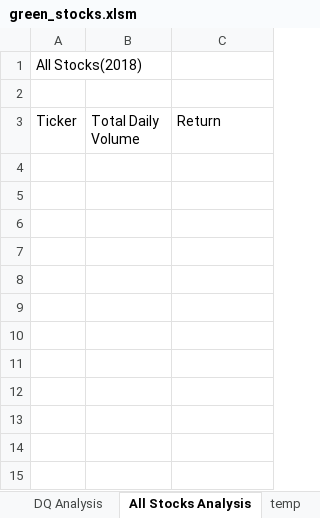
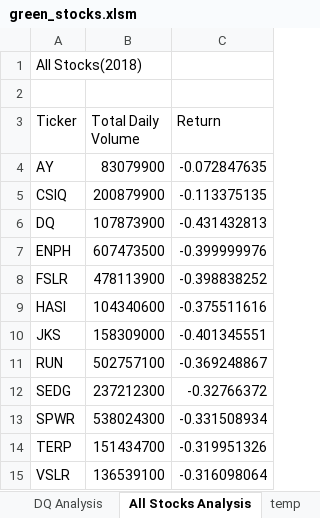
Before and after one commit to morningsides/stock-analysis, an Excel workbook: green_stocks.xlsm, sheet All Stocks Analysis, drawn as a sheet; values as stored, in another font and other column widths than the file's, no borders; the diff names each change by its address in the sheet, - before the commit and + after, or states it on an @@ line.

Commit message:
adding stuff 2

```diff
--- a/green_stocks.xlsm (sheet All Stocks Analysis)
+++ b/green_stocks.xlsm (sheet All Stocks Analysis)
+row 4: AY | 83079900 | -0.072847635
+row 5: CSIQ | 200879900 | -0.113375135
+row 6: DQ | 107873900 | -0.431432813
+row 7: ENPH | 607473500 | -0.399999976
+row 8: FSLR | 478113900 | -0.398838252
+row 9: HASI | 104340600 | -0.375511616
+row 10: JKS | 158309000 | -0.401345551
+row 11: RUN | 502757100 | -0.369248867
+row 12: SEDG | 237212300 | -0.32766372
+row 13: SPWR | 538024300 | -0.331508934
+row 14: TERP | 151434700 | -0.319951326
+row 15: VSLR | 136539100 | -0.316098064
```
